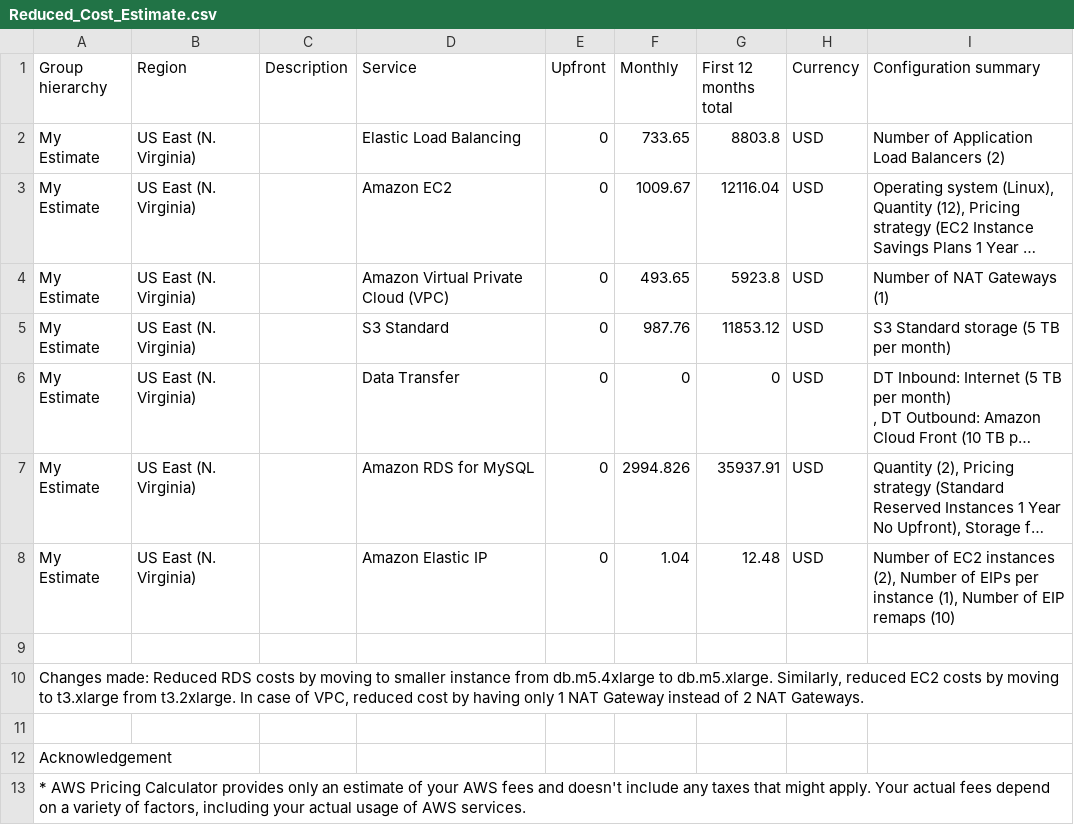
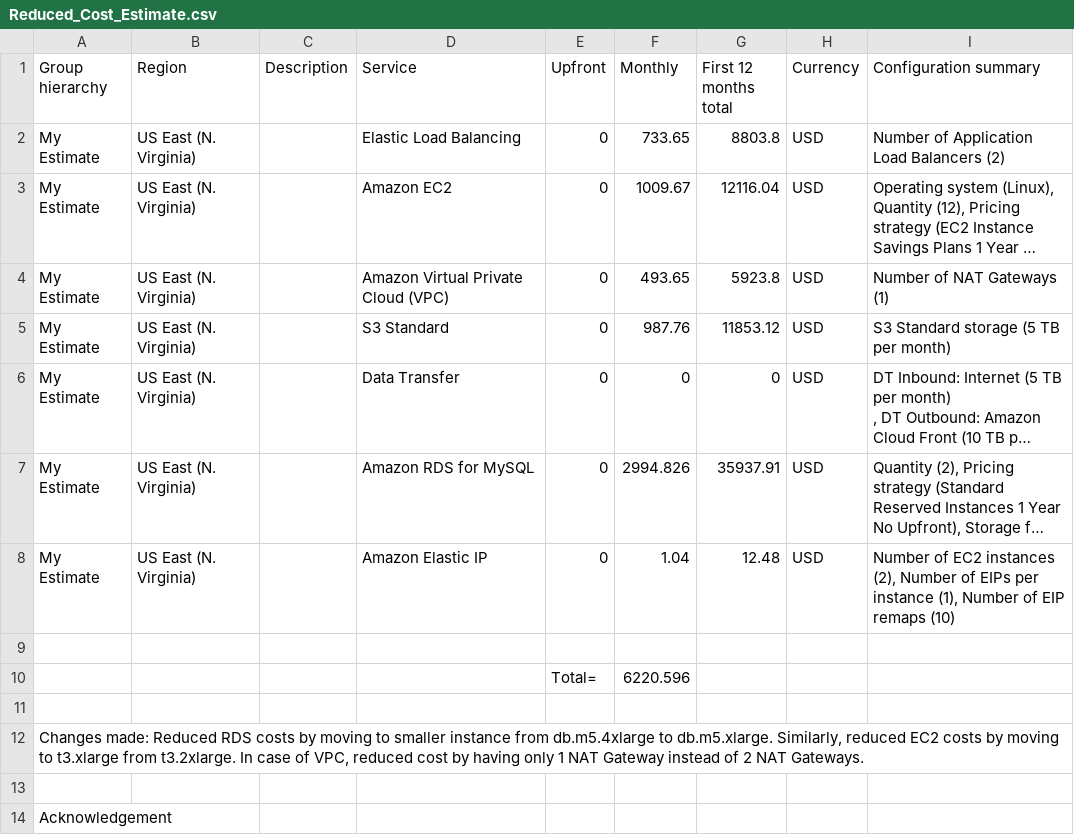
Before and after one commit to irschad/cand-c2-project, a CSV file: Reduced_Cost_Estimate.csv, drawn as a sheet; only a part is shown; the shorter side is filled out with more unchanged rows; long unchanged cells end in …; the diff names each change by its address in the sheet, - before the commit and + after, or states it on an @@ line.

Commit message:
Add Reduced Cost Estimate
Add Reduced Cost Estimate

```diff
--- a/Reduced_Cost_Estimate.csv
+++ b/Reduced_Cost_Estimate.csv
+row 10:  |  |  |  | Total= | 6220.596
+row 11: (empty)
```
